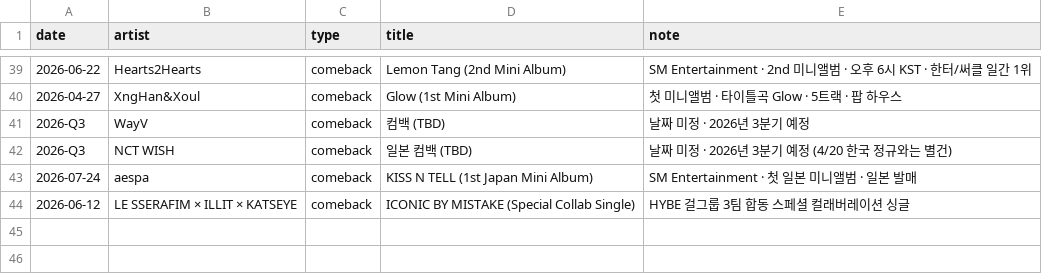
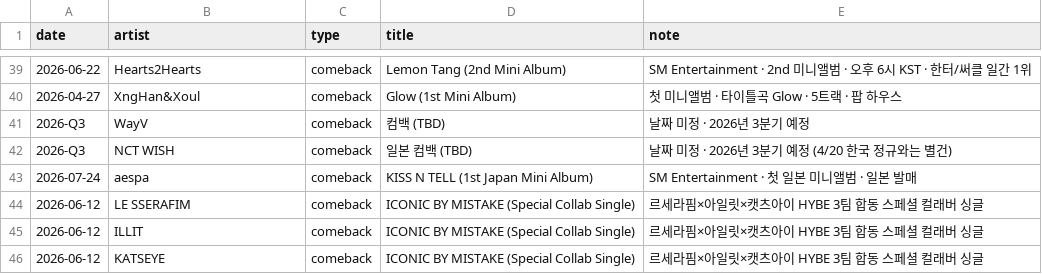
Before and after one commit to jaewonkong-cyber/spotify-tracker, a CSV file: events.csv, drawn as a sheet; only a part is shown, gaps mark what is left out.

Commit message:
콜라보 ICONIC BY MISTAKE 3개 행 분리 (르세라핌/아일릿/캣츠아이 각 라인 뱃지)

```diff
--- a/events.csv
+++ b/events.csv
@@ -43,2 +43,4 @@ date,artist,type,title,note
 2026-07-24,aespa,comeback,KISS N TELL (1st Japan Mini Album),SM Entertainment · 첫 일본 미니앨범 · 일본 발매
-2026-06-12,LE SSERAFIM × ILLIT × KATSEYE,comeback,ICONIC BY MISTAKE (Special Collab Single),HYBE 걸그룹 3팀 합동 스페셜 컬래버레이션 싱글
+2026-06-12,LE SSERAFIM,comeback,ICONIC BY MISTAKE (Special Collab Single),르세라핌×아일릿×캣츠아이 HYBE 3팀 합동 스페셜 컬래버 싱글
+2026-06-12,ILLIT,comeback,ICONIC BY MISTAKE (Special Collab Single),르세라핌×아일릿×캣츠아이 HYBE 3팀 합동 스페셜 컬래버 싱글
+2026-06-12,KATSEYE,comeback,ICONIC BY MISTAKE (Special Collab Single),르세라핌×아일릿×캣츠아이 HYBE 3팀 합동 스페셜 컬래버 싱글
```
Also changed, not shown: 2 other files.
